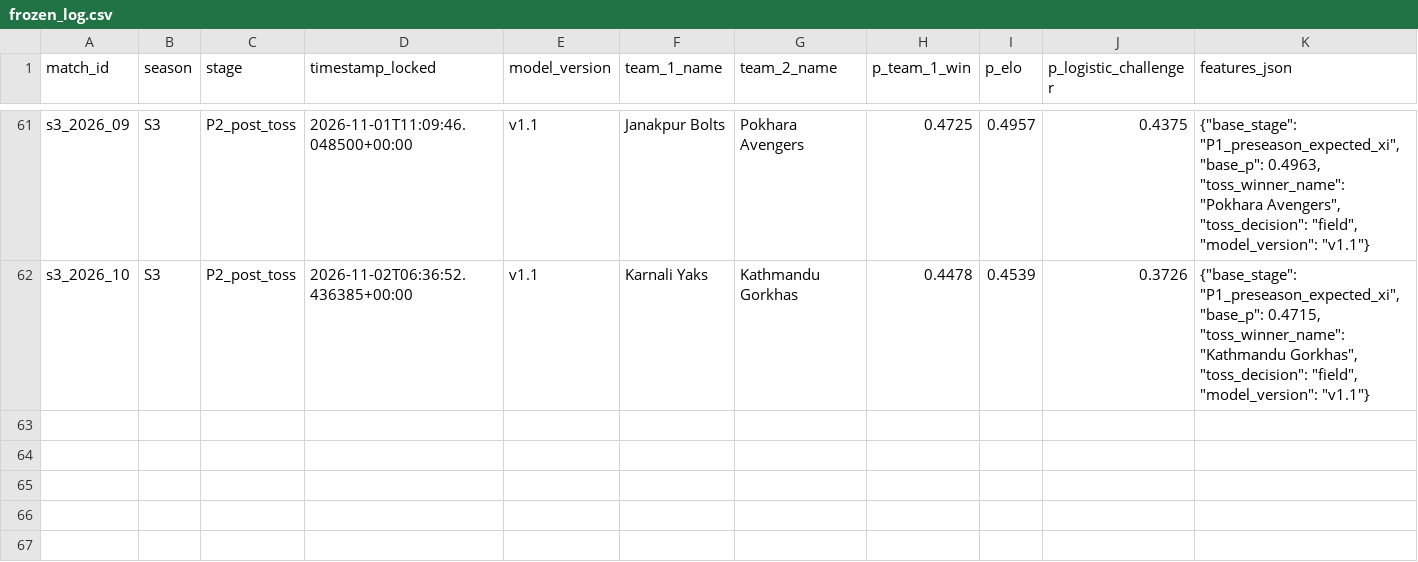
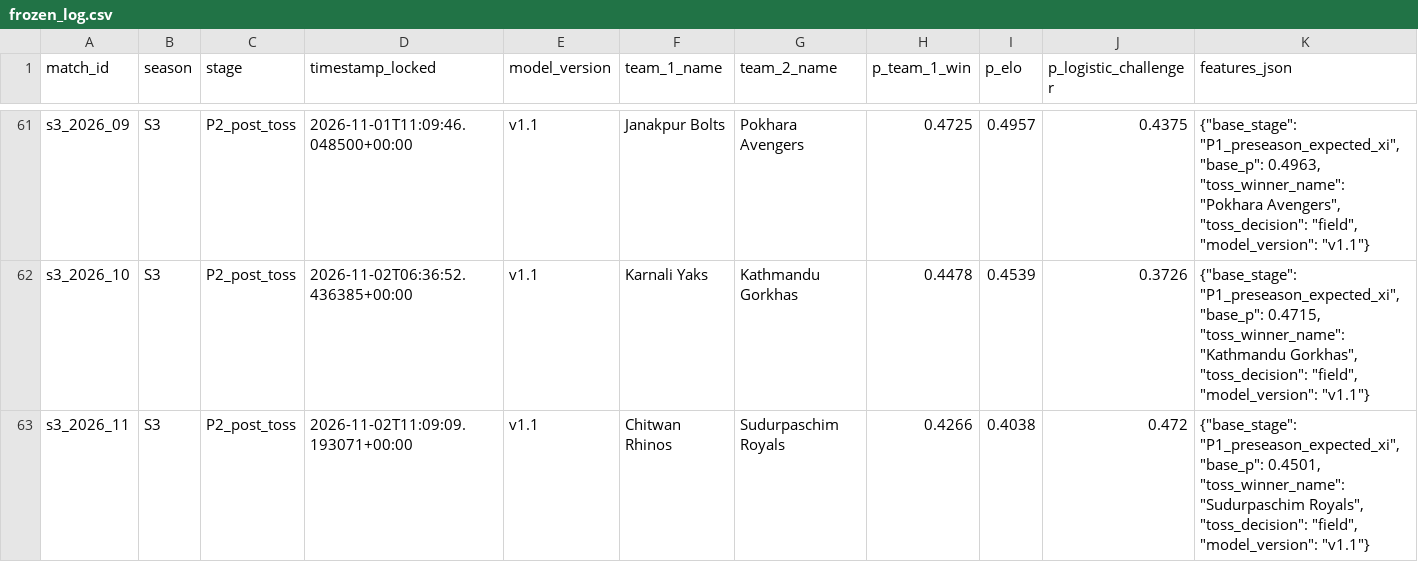
Before and after one commit to Dikshant-Neupane/CricNepal, a CSV file: data/predictions/frozen_log.csv, drawn as a sheet; only a part is shown, gaps mark what is left out.

Commit message:
data: lock Match 11 post-toss predictions

```diff
--- a/data/predictions/frozen_log.csv
+++ b/data/predictions/frozen_log.csv
@@ -62 +62,2 @@ s3_2026_09,S3,P2_post_toss,2026-11-01T11:09:46.048500+00:00,v1.1,Janakpur Bolts,
 s3_2026_10,S3,P2_post_toss,2026-11-02T06:36:52.436385+00:00,v1.1,Karnali Yaks,Kathmandu Gorkhas,0.4478,0.4539,0.3726,"{""base_stage"": ""P1_preseason_expected_xi"", ""base_p"": 0.4715, ""toss_winner_name"": ""Kathmandu Gorkhas"", ""toss_decision"": ""field"", ""model_version"": ""v1.1""}"
+s3_2026_11,S3,P2_post_toss,2026-11-02T11:09:09.193071+00:00,v1.1,Chitwan Rhinos,Sudurpaschim Royals,0.4266,0.4038,0.472,"{""base_stage"": ""P1_preseason_expected_xi"", ""base_p"": 0.4501, ""toss_winner_name"": ""Sudurpaschim Royals"", ""toss_decision"": ""field"", ""model_version"": ""v1.1""}"
```
Also changed, not shown: 2 other files.
